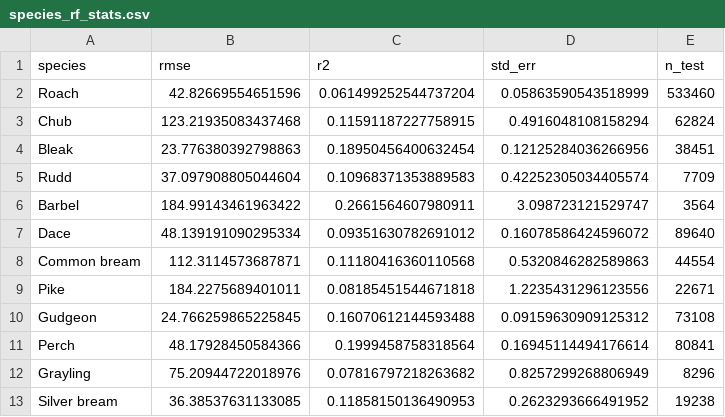
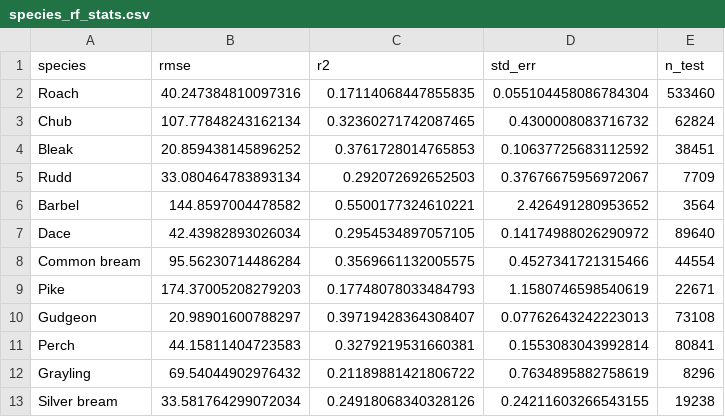
Before and after one commit to ARU-TK/Standard_Growth_Curves, a CSV file: outputs/species_maps/species_rf_stats.csv, drawn as a sheet.

```diff
--- a/outputs/species_maps/species_rf_stats.csv
+++ b/outputs/species_maps/species_rf_stats.csv
@@ -1,13 +1,13 @@
 species,rmse,r2,std_err,n_test
-Roach,42.82669554651596,0.061499252544737204,0.05863590543518999,533460
-Chub,123.21935083437468,0.11591187227758915,0.4916048108158294,62824
-Bleak,23.776380392798863,0.18950456400632454,0.12125284036266956,38451
-Rudd,37.097908805044604,0.10968371353889583,0.42252305034405574,7709
-Barbel,184.99143461963422,0.2661564607980911,3.098723121529747,3564
-Dace,48.139191090295334,0.09351630782691012,0.16078586424596072,89640
-Common bream,112.3114573687871,0.11180416360110568,0.5320846282589863,44554
-Pike,184.2275689401011,0.08185451544671818,1.2235431296123556,22671
-Gudgeon,24.766259865225845,0.16070612144593488,0.09159630909125312,73108
-Perch,48.17928450584366,0.1999458758318564,0.16945114494176614,80841
-Grayling,75.20944722018976,0.07816797218263682,0.8257299268806949,8296
-Silver bream,36.38537631133085,0.11858150136490953,0.2623293666491952,19238
+Roach,40.247384810097316,0.17114068447855835,0.055104458086784304,533460
+Chub,107.77848243162134,0.32360271742087465,0.4300008083716732,62824
+Bleak,20.859438145896252,0.3761728014765853,0.10637725683112592,38451
+Rudd,33.080464783893134,0.292072692652503,0.37676675956972067,7709
+Barbel,144.8597004478582,0.5500177324610221,2.426491280953652,3564
+Dace,42.43982893026034,0.2954534897057105,0.14174988026290972,89640
+Common bream,95.56230714486284,0.3569661132005575,0.4527341721315466,44554
+Pike,174.37005208279203,0.17748078033484793,1.1580746598540619,22671
+Gudgeon,20.98901600788297,0.39719428364308407,0.07762643242223013,73108
+Perch,44.15811404723583,0.3279219531660381,0.1553083043992814,80841
+Grayling,69.54044902976432,0.21189881421806722,0.7634895882758619,8296
+Silver bream,33.581764299072034,0.24918068340328126,0.24211603266543155,19238
```
Also changed, not shown: 29 other files.
